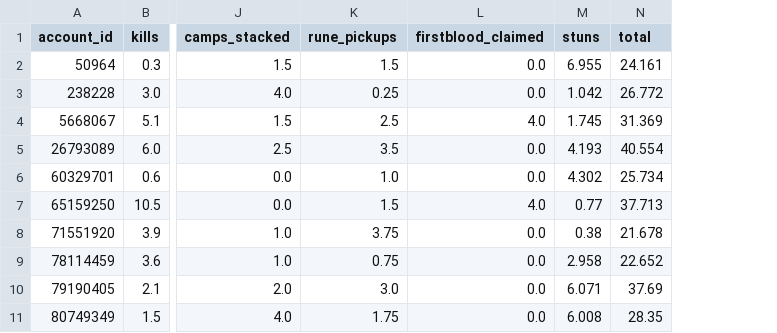
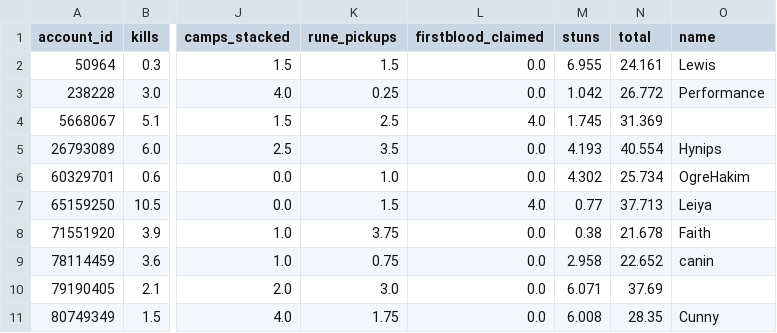
Before and after one commit to rd2leu/staff-scripts, a CSV file: fantasy/players/s31_sun_w1.csv, drawn as a sheet; only a part is shown, gaps mark what is left out; the diff names each change by its address in the sheet, - before the commit and + after, or states it on an @@ line.

Commit message:
wed w1 matches and update fantasy

```diff
--- a/fantasy/players/s31_sun_w1.csv
+++ b/fantasy/players/s31_sun_w1.csv
+column O (name), rows 2-11: Lewis | Performance |  | Hynips | OgreHakim | Leiya | Faith | canin |  | Cunny
```
Also changed, not shown: fantasy/participants/s31_sun_w1.csv, fantasy/s31_sun.csv, 4 other files.
